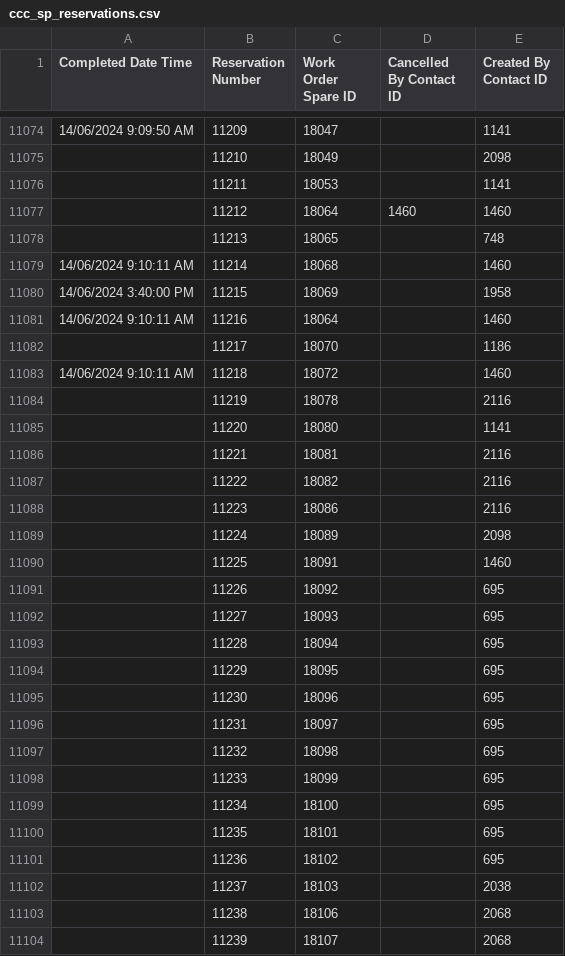
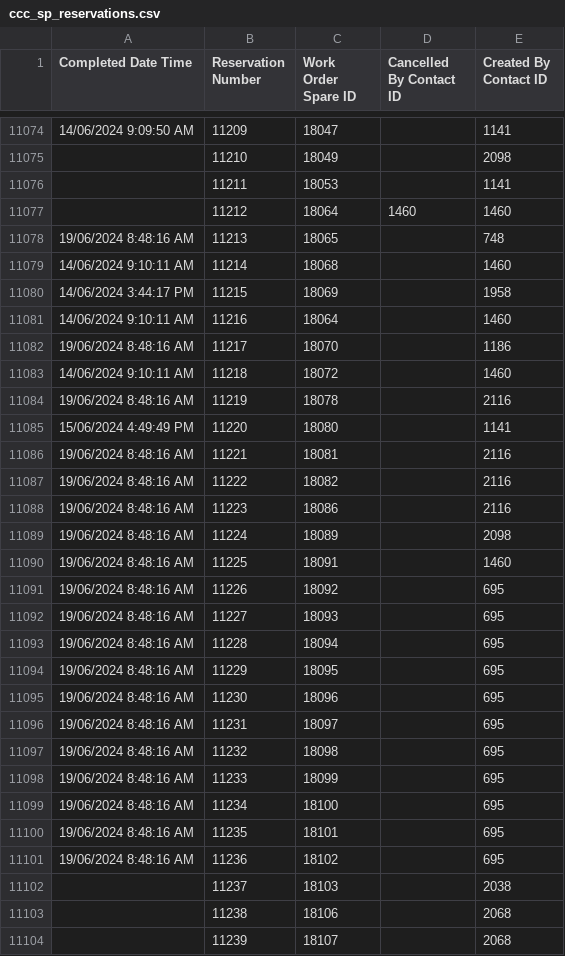
Before and after one commit to isTeamoor/mData, a CSV file: app/database/csv/ccc_sp_reservations.csv, drawn as a sheet; only a part is shown, gaps mark what is left out; the diff covers the shown part only.

```diff
--- a/app/database/csv/ccc_sp_reservations.csv
+++ b/app/database/csv/ccc_sp_reservations.csv
@@ -11077,26 +11077,26 @@
 ,11212,18064,1460,1460
-,11213,18065,,748
+19/06/2024 8:48:16 AM,11213,18065,,748
 14/06/2024 9:10:11 AM,11214,18068,,1460
-14/06/2024 3:40:00 PM,11215,18069,,1958
+14/06/2024 3:44:17 PM,11215,18069,,1958
 14/06/2024 9:10:11 AM,11216,18064,,1460
-,11217,18070,,1186
+19/06/2024 8:48:16 AM,11217,18070,,1186
 14/06/2024 9:10:11 AM,11218,18072,,1460
-,11219,18078,,2116
-,11220,18080,,1141
-,11221,18081,,2116
-,11222,18082,,2116
-,11223,18086,,2116
-,11224,18089,,2098
-,11225,18091,,1460
-,11226,18092,,695
-,11227,18093,,695
-,11228,18094,,695
-,11229,18095,,695
-,11230,18096,,695
-,11231,18097,,695
-,11232,18098,,695
-,11233,18099,,695
-,11234,18100,,695
-,11235,18101,,695
-,11236,18102,,695
+19/06/2024 8:48:16 AM,11219,18078,,2116
+15/06/2024 4:49:49 PM,11220,18080,,1141
+19/06/2024 8:48:16 AM,11221,18081,,2116
+19/06/2024 8:48:16 AM,11222,18082,,2116
+19/06/2024 8:48:16 AM,11223,18086,,2116
+19/06/2024 8:48:16 AM,11224,18089,,2098
+19/06/2024 8:48:16 AM,11225,18091,,1460
+19/06/2024 8:48:16 AM,11226,18092,,695
+19/06/2024 8:48:16 AM,11227,18093,,695
+19/06/2024 8:48:16 AM,11228,18094,,695
+19/06/2024 8:48:16 AM,11229,18095,,695
+19/06/2024 8:48:16 AM,11230,18096,,695
+19/06/2024 8:48:16 AM,11231,18097,,695
+19/06/2024 8:48:16 AM,11232,18098,,695
+19/06/2024 8:48:16 AM,11233,18099,,695
+19/06/2024 8:48:16 AM,11234,18100,,695
+19/06/2024 8:48:16 AM,11235,18101,,695
+19/06/2024 8:48:16 AM,11236,18102,,695
 ,11237,18103,,2038
```
Also changed, not shown: 14 added rows and 2 edited cells elsewhere in this file, app/database/csv/ccc_rq_reqItems.csv, app/database/csv/ccc_sp_customFields.csv, 14 other files.
